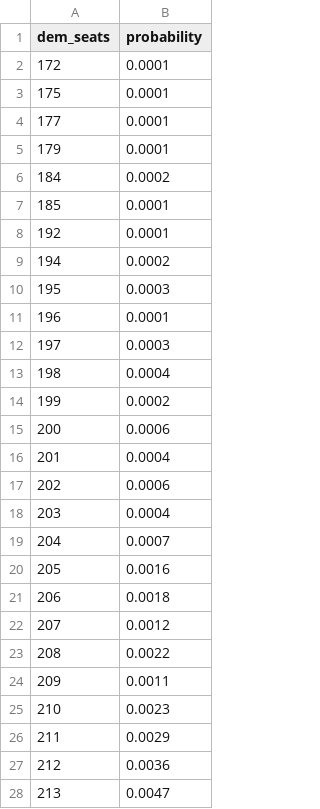
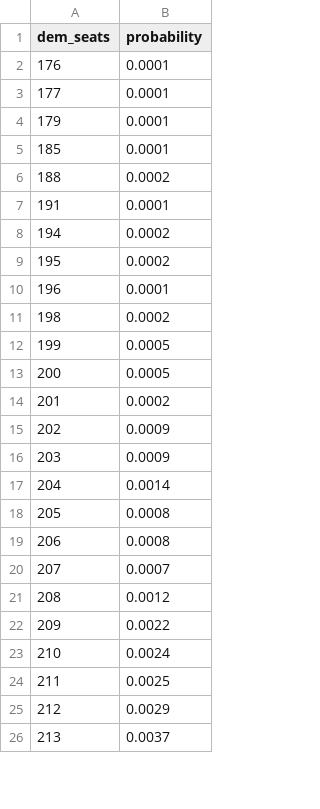
Before and after one commit to riskypearl/Forecast-Model, a CSV file: house_seat_distribution.csv, drawn as a sheet; only a part is shown; the diff covers the shown part only.

```diff
--- a/house_seat_distribution.csv
+++ b/house_seat_distribution.csv
@@ -1,28 +1,26 @@
 dem_seats,probability
-172,0.0001
-175,0.0001
+176,0.0001
 177,0.0001
 179,0.0001
-184,0.0002
 185,0.0001
-192,0.0001
+188,0.0002
+191,0.0001
 194,0.0002
-195,0.0003
+195,0.0002
 196,0.0001
-197,0.0003
-198,0.0004
-199,0.0002
-200,0.0006
-201,0.0004
-202,0.0006
-203,0.0004
-204,0.0007
-205,0.0016
-206,0.0018
-207,0.0012
-208,0.0022
-209,0.0011
-210,0.0023
-211,0.0029
-212,0.0036
-213,0.0047
+198,0.0002
+199,0.0005
+200,0.0005
+201,0.0002
+202,0.0009
+203,0.0009
+204,0.0014
+205,0.0008
+206,0.0008
+207,0.0007
+208,0.0012
+209,0.0022
+210,0.0024
+211,0.0025
+212,0.0029
+213,0.0037
```
Also changed, not shown: 5 added rows, 4 removed rows and 89 edited cells elsewhere in this file, data/gcb_polls.csv, data/house_polls.csv, 5 other files.
